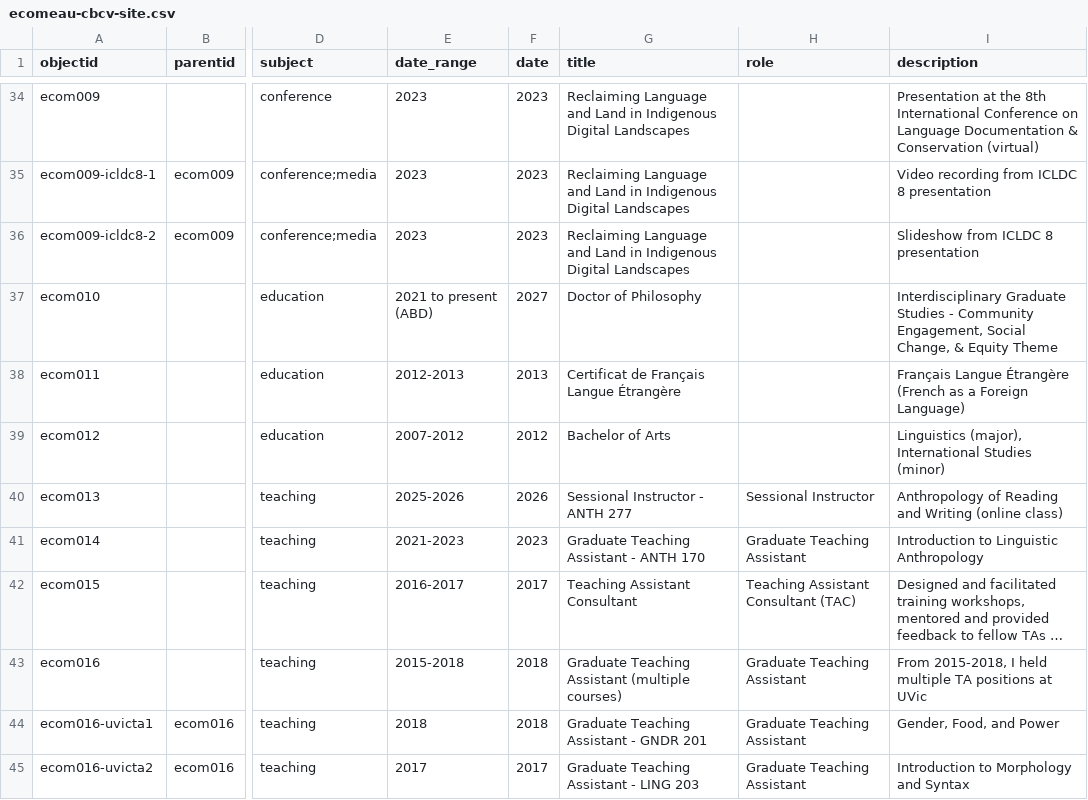
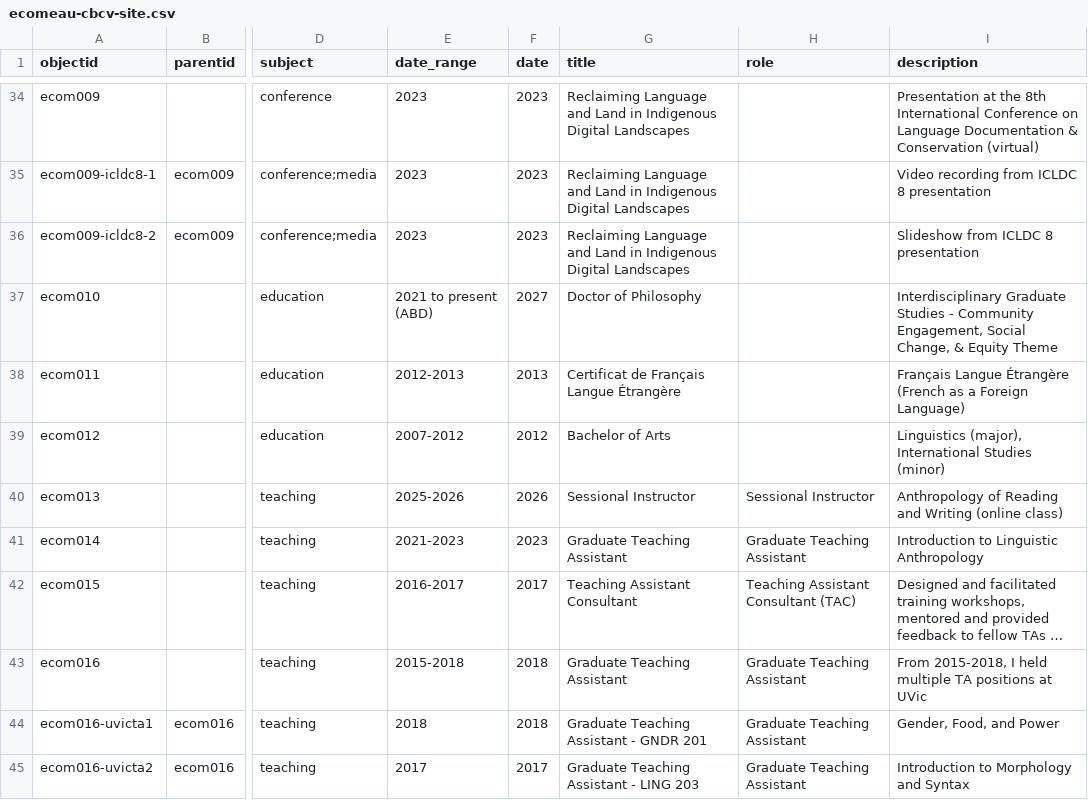
Before and after one commit to emilycomeau/media-cv, a CSV file: _data/ecomeau-cbcv-site.csv, drawn as a sheet; only a part is shown, gaps mark what is left out; long unchanged cells end in …; the diff names each change by its address in the sheet, - before the commit and + after, or states it on an @@ line.

```diff
--- a/_data/ecomeau-cbcv-site.csv
+++ b/_data/ecomeau-cbcv-site.csv
-G40 (title): Sessional Instructor - ANTH 277
+G40 (title): Sessional Instructor
-G41 (title): Graduate Teaching Assistant - ANTH 170
+G41 (title): Graduate Teaching Assistant
-G43 (title): Graduate Teaching Assistant (multiple courses)
+G43 (title): Graduate Teaching Assistant
```
Also changed, not shown: 1 other file.
